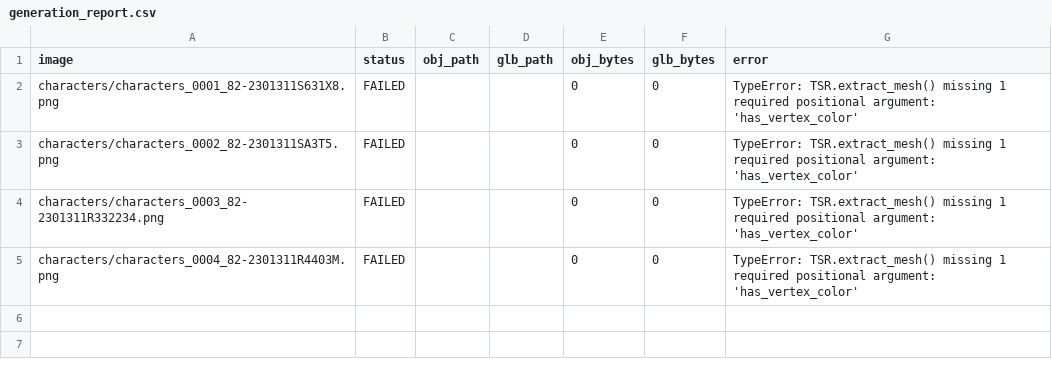
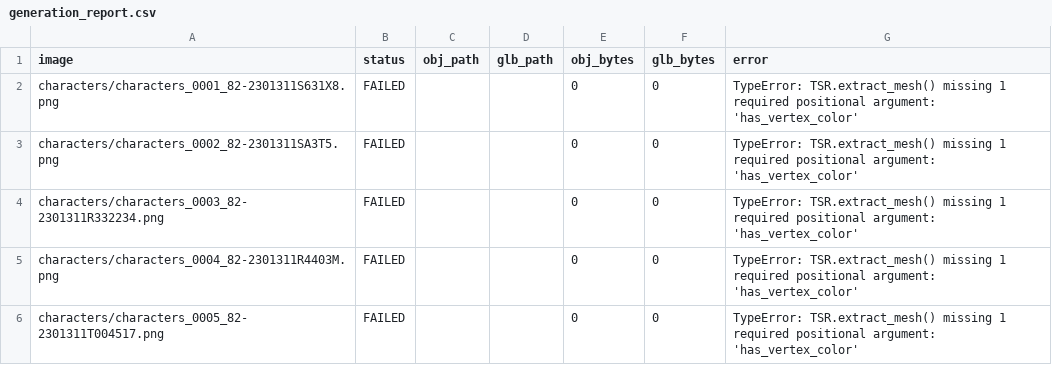
Before and after one commit to ZzwahwahzZ/Conquer-Mobile-Assets., a CSV file: generated_models/generation_report.csv, drawn as a sheet.

Commit message:
Record failed image 5/42

```diff
--- a/generated_models/generation_report.csv
+++ b/generated_models/generation_report.csv
@@ -5 +5,2 @@ characters/characters_0003_82-2301311R332234.png,FAILED,,,0,0,TypeError: TSR.ext
 characters/characters_0004_82-2301311R4403M.png,FAILED,,,0,0,TypeError: TSR.extract_mesh() missing 1 required positional argument: 'has_vertex_color'
+characters/characters_0005_82-2301311T004517.png,FAILED,,,0,0,TypeError: TSR.extract_mesh() missing 1 required positional argument: 'has_vertex_color'
```
